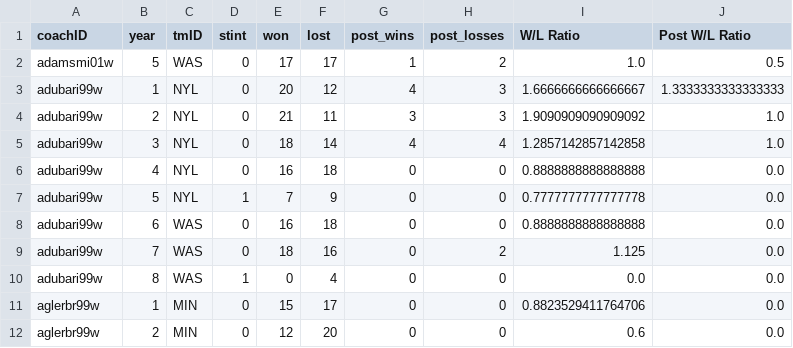
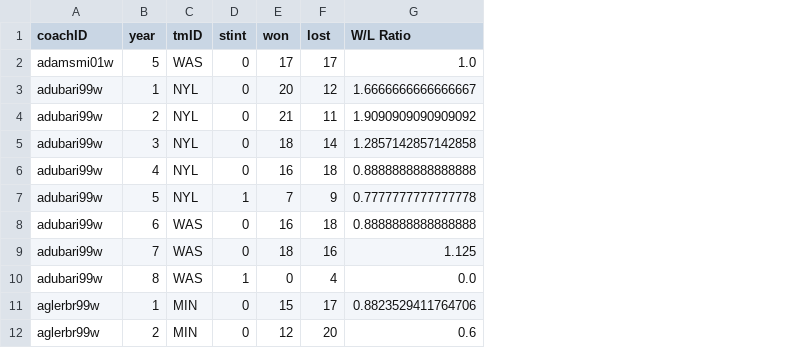
Before and after one commit to 13luiscabral13/AC, a CSV file: dataset_edited/coaches.csv, drawn as a sheet; only a part is shown; the diff names each change by its address in the sheet, - before the commit and + after, or states it on an @@ line.

Commit message:
removed post data from coaches

```diff
--- a/dataset_edited/coaches.csv
+++ b/dataset_edited/coaches.csv
-column G (post_wins), rows 2-12: 1 | 4 | 3 | 4 | 0 | 0 | 0 | 0 | 0 | 0 | 0
-column H (post_losses), rows 2-12: 2 | 3 | 3 | 4 | 0 | 0 | 0 | 2 | 0 | 0 | 0
-column J (Post W/L Ratio), rows 2-12: 0.5 | 1.3333333333333333 | 1.0 | 1.0 | 0.0 | 0.0 | 0.0 | 0.0 | 0.0 | 0.0 | 0.0
```
Also changed, not shown: 1 other file.
